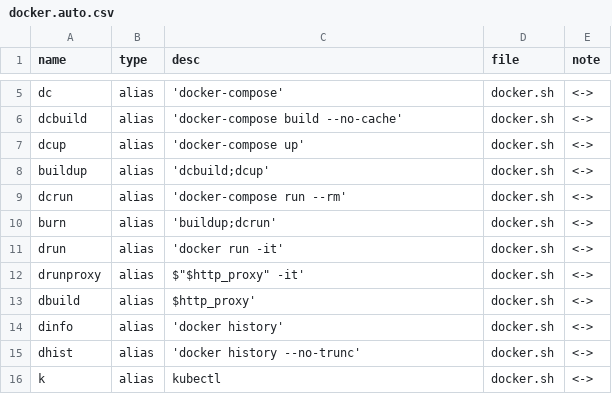
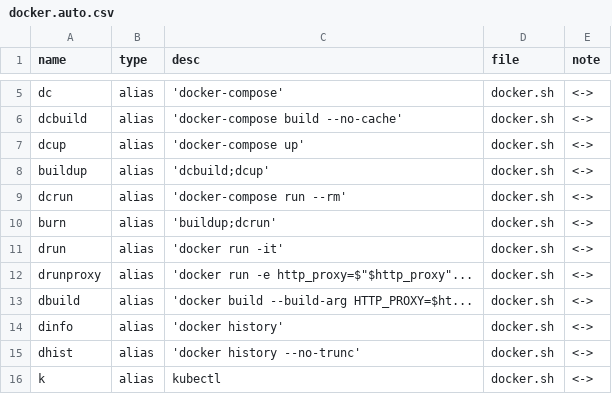
Before and after one commit to dfarrel1/dots, a CSV file: docs/docker.auto.csv, drawn as a sheet; only a part is shown, gaps mark what is left out.

```diff
--- a/docs/docker.auto.csv
+++ b/docs/docker.auto.csv
@@ -11,4 +11,4 @@ burn, alias, 'buildup;dcrun'                            , docker.sh, <->
 drun, alias, 'docker run -it'                           , docker.sh, <->
-drunproxy, alias, $"$http_proxy" -it'                        , docker.sh, <->
-dbuild, alias, $http_proxy'                               , docker.sh, <->
+drunproxy, alias, 'docker run -e http_proxy=$"$http_proxy"..., docker.sh, <->
+dbuild, alias, 'docker build --build-arg HTTP_PROXY=$ht..., docker.sh, <->
 dinfo, alias, 'docker history'                           , docker.sh, <->
```
Also changed, not shown: docs/git.auto.csv, docs/latch.auto.csv, 7 other files.
